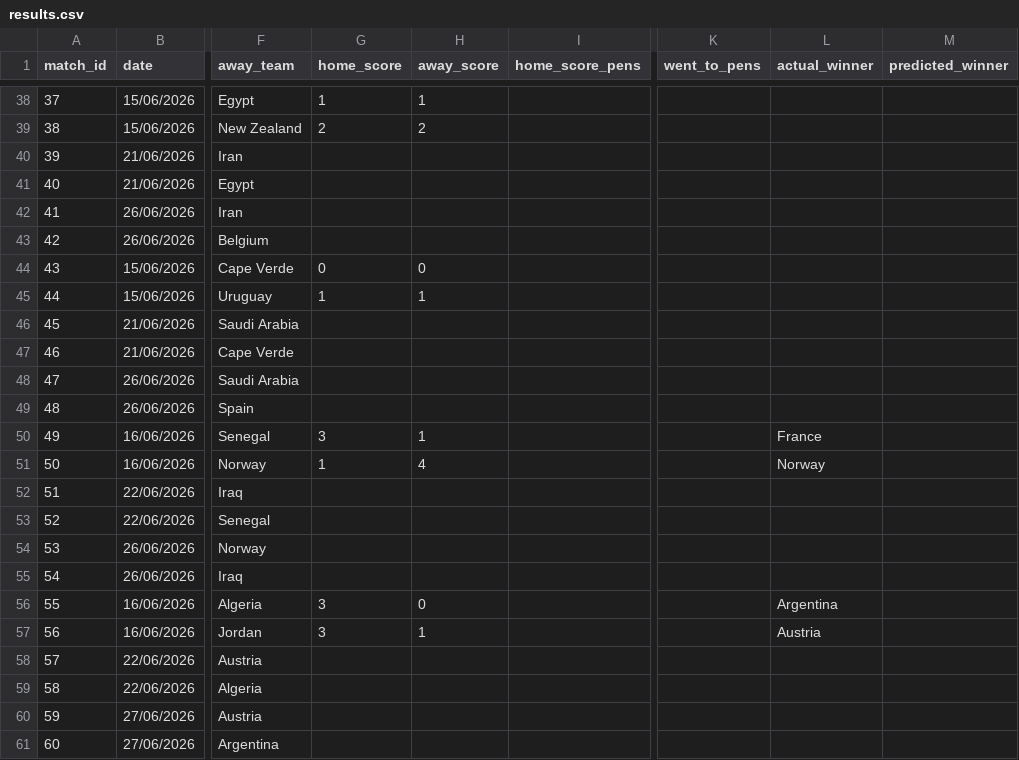
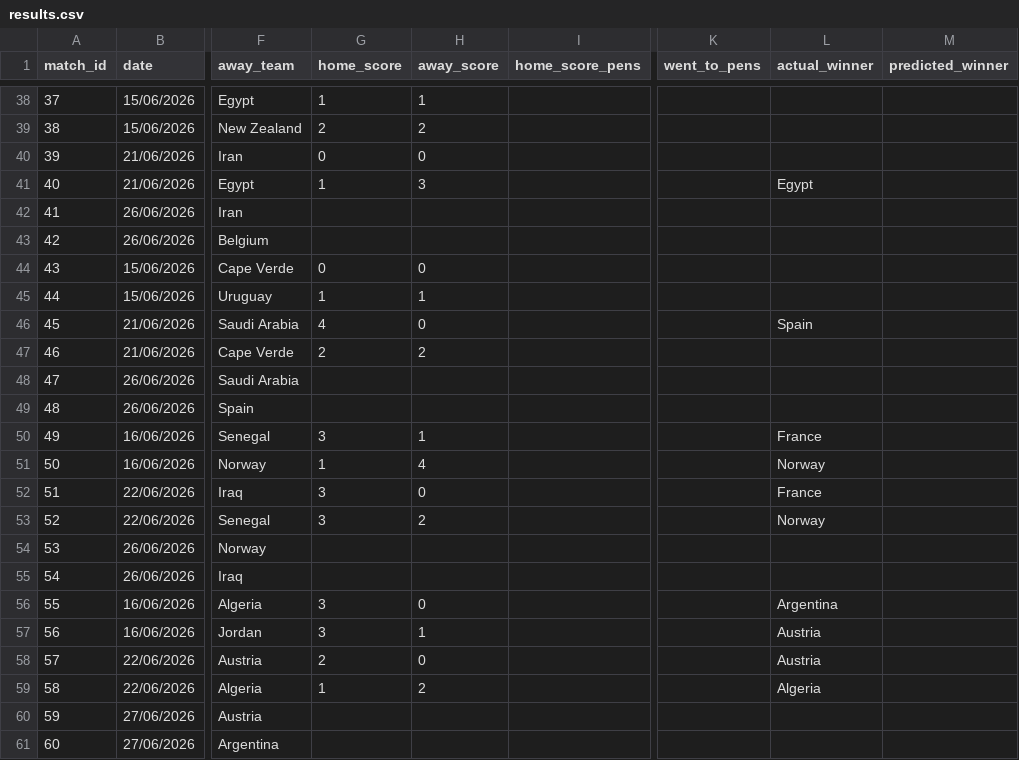
Before and after one commit to Speakful/wc2026-predictor, a CSV file: data/processed/results.csv, drawn as a sheet; only a part is shown, gaps mark what is left out; the diff names each change by its address in the sheet, - before the commit and + after, or states it on an @@ line.

Commit message:
matchday update june22

```diff
--- a/data/processed/results.csv
+++ b/data/processed/results.csv
-G40 (home_score): (empty)
+G40 (home_score): 0
-H40 (away_score): (empty)
+H40 (away_score): 0
-G41 (home_score): (empty)
+G41 (home_score): 1
-H41 (away_score): (empty)
+H41 (away_score): 3
-L41 (actual_winner): (empty)
+L41 (actual_winner): Egypt
-G46 (home_score): (empty)
+G46 (home_score): 4
-H46 (away_score): (empty)
+H46 (away_score): 0
-L46 (actual_winner): (empty)
+L46 (actual_winner): Spain
-G47 (home_score): (empty)
+G47 (home_score): 2
-H47 (away_score): (empty)
+H47 (away_score): 2
-G52:G53 (home_score): (empty)
+G52:G53 (home_score): 3
-H52 (away_score): (empty)
+H52 (away_score): 0
-L52 (actual_winner): (empty)
+L52 (actual_winner): France
-H53 (away_score): (empty)
+H53 (away_score): 2
-L53 (actual_winner): (empty)
+L53 (actual_winner): Norway
-G58 (home_score): (empty)
+G58 (home_score): 2
-H58 (away_score): (empty)
+H58 (away_score): 0
-L58 (actual_winner): (empty)
+L58 (actual_winner): Austria
-G59 (home_score): (empty)
+G59 (home_score): 1
-H59 (away_score): (empty)
+H59 (away_score): 2
-L59 (actual_winner): (empty)
+L59 (actual_winner): Algeria
```
Also changed, not shown: data/processed/df_bracket_positions.csv, data/processed/df_simulation_log.csv, 2 other files.
